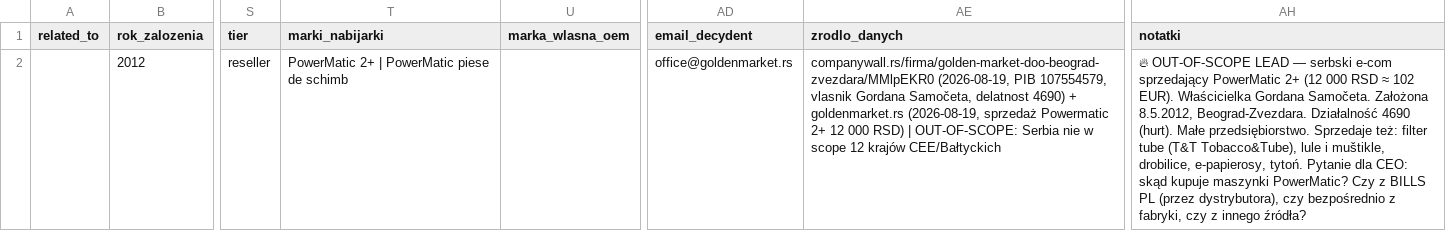
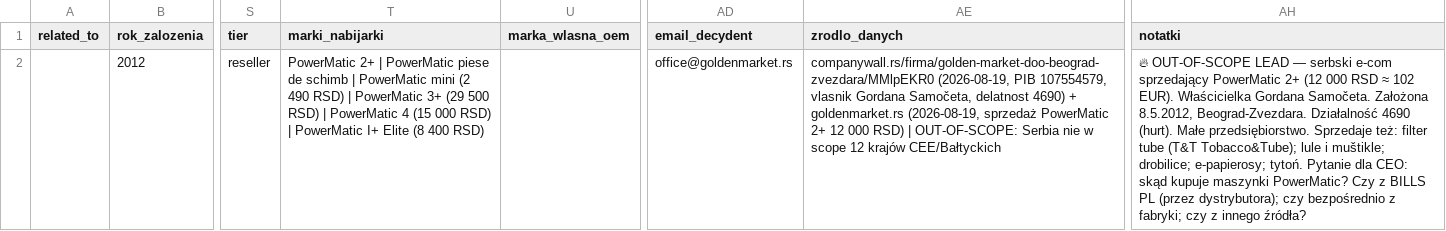
Before and after one commit to ng-net/billszuka, a CSV file: data/Srbija/catalog-A-RS.csv, drawn as a sheet; only a part is shown, gaps mark what is left out; the diff covers the shown part only; the diff names each change by its address in the sheet, - before the commit and + after, or states it on an @@ line.

```diff
--- a/data/Srbija/catalog-A-RS.csv
+++ b/data/Srbija/catalog-A-RS.csv
-T2 (marki_nabijarki): …de schimb
+T2 (marki_nabijarki): …de schimb | PowerMatic mini (2 490 RSD) | PowerMatic 3+ (29 500 RSD) | PowerMatic 4 (15 000 RSD) | PowerMatic I+ Elite (8 400 RSD)
-AE2 (zrodlo_danych): …(2026-08-19, sprzedaż Powermatic 2+ 12…
+AE2 (zrodlo_danych): …(2026-08-19, sprzedaż PowerMatic 2+ 12…
-AH2 (notatki): …tube (T&T Tobacco&Tube), lule i muštikle, drobilice, e-papierosy, tytoń. Pytanie dla CEO: skąd kupuje maszynki PowerMatic? Czy z BILLS PL (przez dystrybutora), czy bezpośrednio z fabryki, czy z…
+AH2 (notatki): …tube (T&T Tobacco&Tube); lule i muštikle; drobilice; e-papierosy; tytoń. Pytanie dla CEO: skąd kupuje maszynki PowerMatic? Czy z BILLS PL (przez dystrybutora); czy bezpośrednio z fabryki; czy z…
```
Also changed, not shown: 3 added rows elsewhere in this file, 2 other files.
